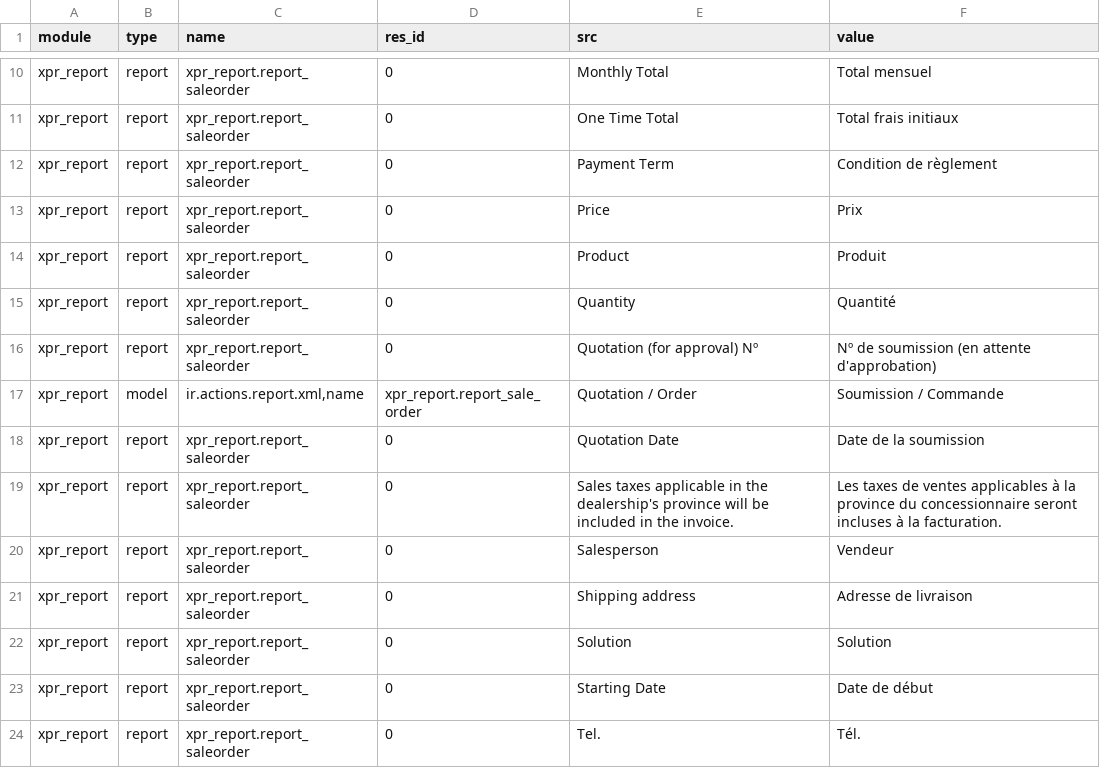
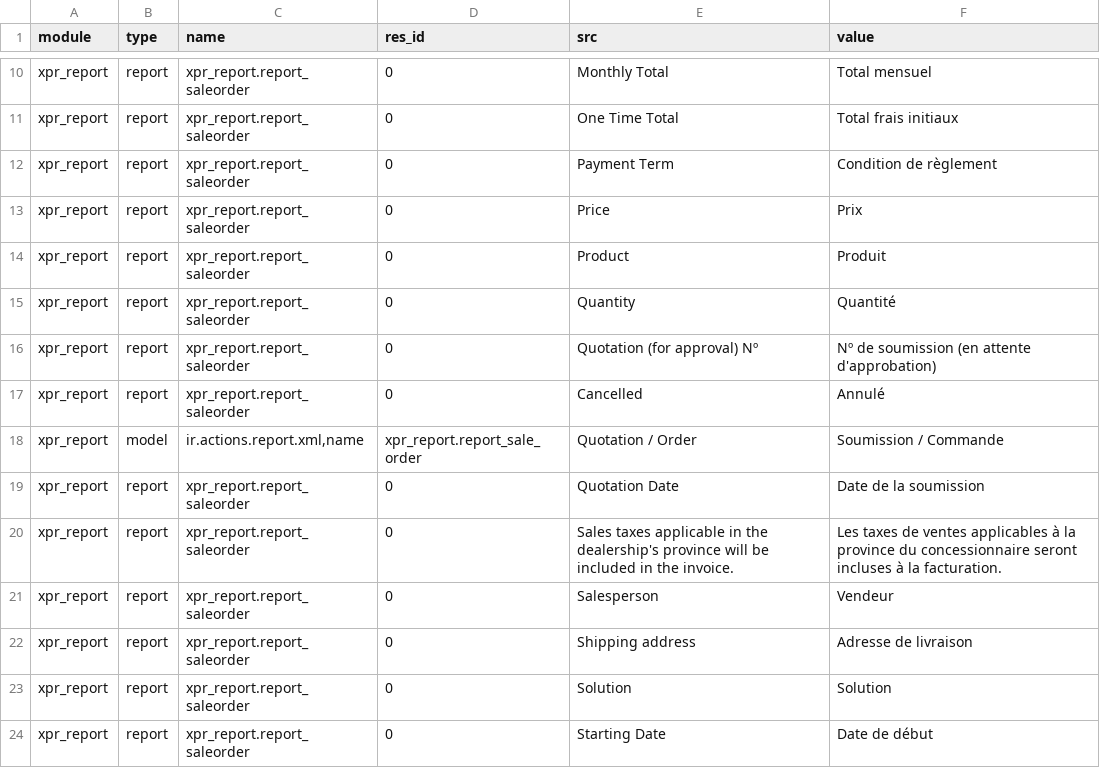
Before and after one commit to Xprima-ERP/odoo_addons, a CSV file: xpr_report/i18n/fr_FR.csv, drawn as a sheet; only a part is shown, gaps mark what is left out; the shorter side is filled out with more unchanged rows; the diff names each change by its address in the sheet, - before the commit and + after, or states it on an @@ line.

Commit message:
Extra indication when order is cancelled.

```diff
--- a/xpr_report/i18n/fr_FR.csv
+++ b/xpr_report/i18n/fr_FR.csv
+row 17: xpr_report | report | xpr_report.report_saleorder | 0 | Cancelled | Annulé
```
Also changed, not shown: 1 other file.
